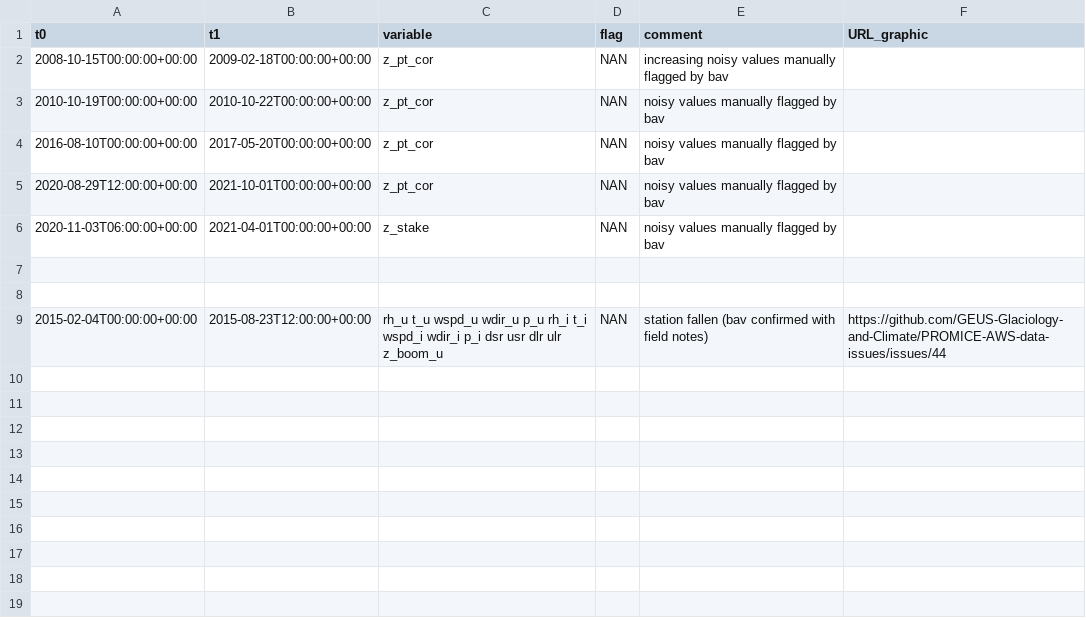
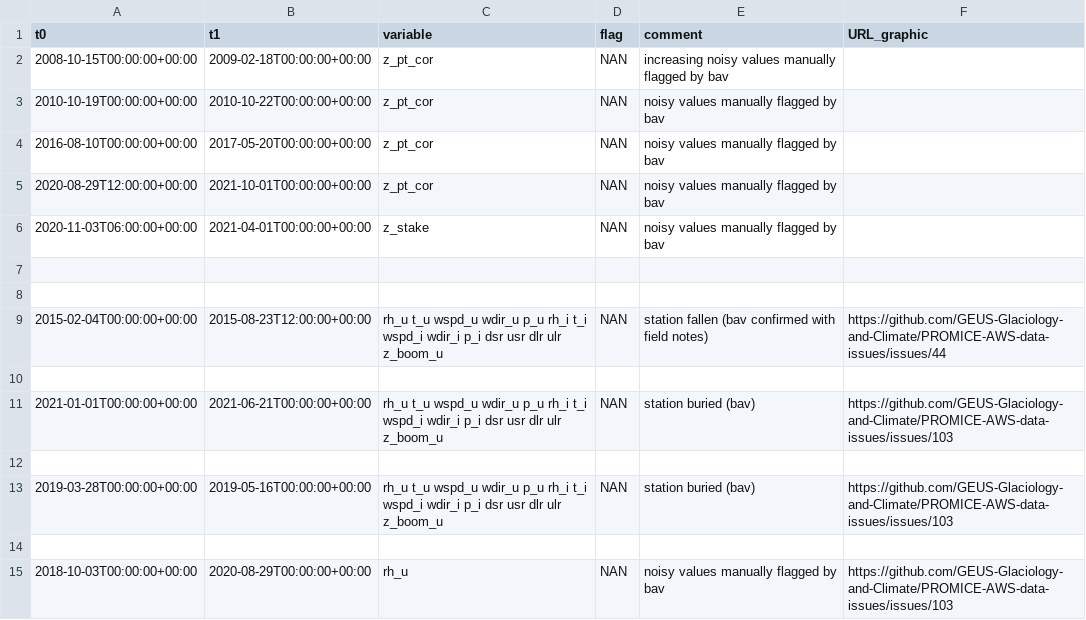
Before and after one commit to GEUS-Glaciology-and-Climate/PROMICE-AWS-data-issues, a CSV file: flags/QAS_U.csv, drawn as a sheet; the diff names each change by its address in the sheet, - before the commit and + after, or states it on an @@ line.

```diff
--- a/flags/QAS_U.csv
+++ b/flags/QAS_U.csv
+row 10: (empty)
+row 11: 2021-01-01T00:00:00+00:00 | 2021-06-21T00:00:00+00:00 | rh_u t_u wspd_u wdir_u p_u rh_i t_i wspd_i wdir_i p_i dsr usr dlr ulr z_boom_u | NAN | station buried (bav) | https://github.com/GEUS-Glaciology-and-Climate/PROMICE-AWS-data-issues/issues/103
+row 12: (empty)
+row 13: 2019-03-28T00:00:00+00:00 | 2019-05-16T00:00:00+00:00 | rh_u t_u wspd_u wdir_u p_u rh_i t_i wspd_i wdir_i p_i dsr usr dlr ulr z_boom_u | NAN | station buried (bav) | https://github.com/GEUS-Glaciology-and-Climate/PROMICE-AWS-data-issues/issues/103
+row 14: (empty)
+row 15: 2018-10-03T00:00:00+00:00 | 2020-08-29T00:00:00+00:00 | rh_u | NAN | noisy values manually flagged by bav | https://github.com/GEUS-Glaciology-and-Climate/PROMICE-AWS-data-issues/issues/103
```
Also changed, not shown: adjustments/QAS_U.csv, flags/KAN_U.csv, 1 other file.
